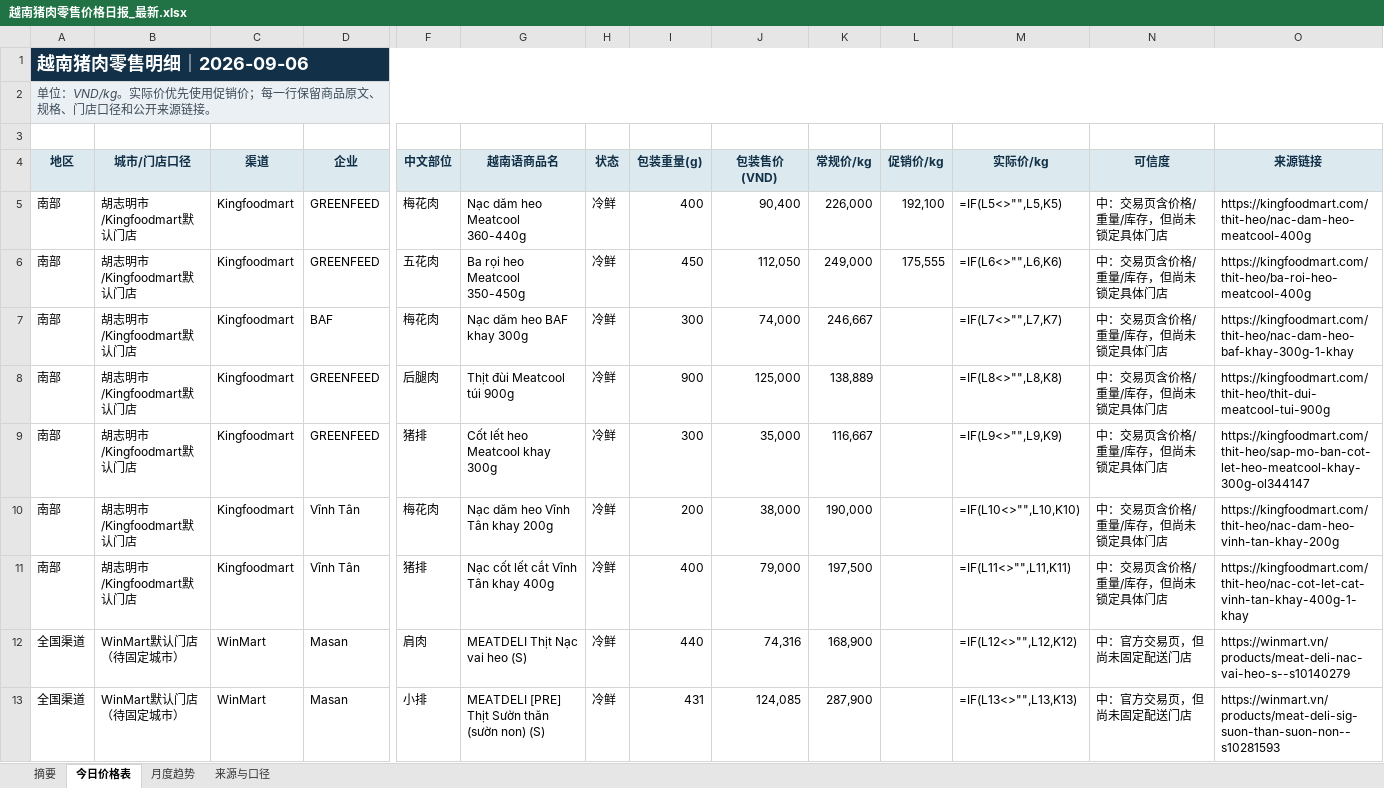
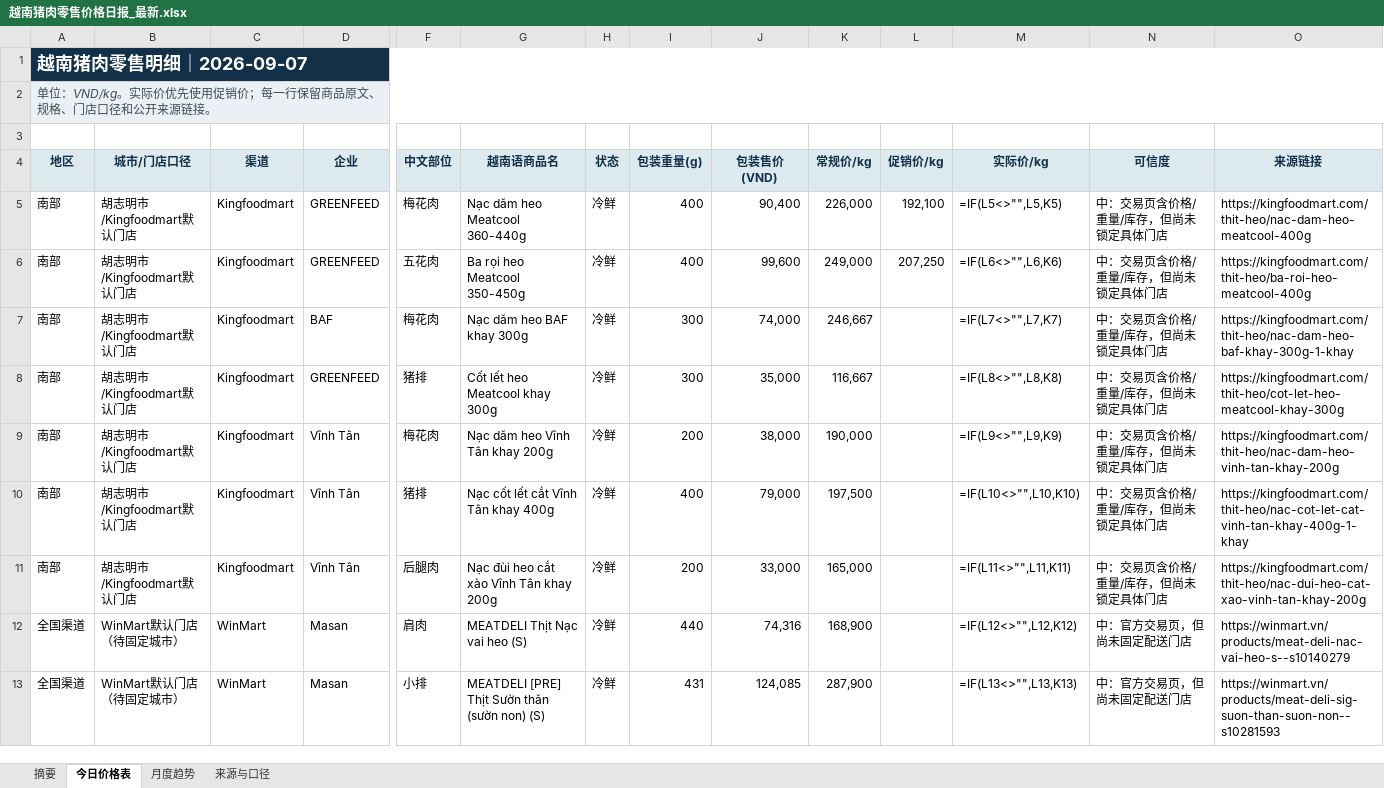
Before and after one commit to youxing2026-collab/vietnam-pig-reports, an Excel workbook: reports/越南猪肉零售价格日报_最新.xlsx, sheet 今日价格表, drawn as a sheet; only a part is shown, gaps mark what is left out; values as stored, in another font and other column widths than the file's, no borders; formulas without a stored value are shown as written; conditional formats not drawn; removed rows and columns are numbered as before the commit, all else as after; rows hold the shown columns only; the diff names each change by its address in the sheet, - before the commit and + after, or states it on an @@ line.

```diff
--- a/reports/越南猪肉零售价格日报_最新.xlsx (sheet 今日价格表)
+++ b/reports/越南猪肉零售价格日报_最新.xlsx (sheet 今日价格表)
-A1 (地区): 越南猪肉零售明细｜2026-09-06
+A1 (地区): 越南猪肉零售明细｜2026-09-07
-I6 (包装重量(g)): 450
+I6 (包装重量(g)): 400
-J6 (包装售价(VND)): 112,050
+J6 (包装售价(VND)): 99,600
-L6 (促销价/kg): 175,555
+L6 (促销价/kg): 207,250
-row 8: 南部 | 胡志明市/Kingfoodmart默认门店 | Kingfoodmart | GREENFEED | 后腿肉 | Thịt đùi Meatcool túi 900g | 冷鲜 | 900 | 125,000 | 138,889 |  | =IF(L8<>"",L8,K8) | 中：交易页含价格/重量/库存，但尚未锁定具体门店 | https://kingfoodmart.com/thit-heo/thit-dui-meatcool-tui-900g
-M8 (实际价/kg): =IF(L9<>"",L9,K9)
+M8 (实际价/kg): =IF(L8<>"",L8,K8)
-O8 (来源链接): https://kingfoodmart.com/thit-heo/sap-mo-ban-cot-let-heo-meatcool-khay-300g-ol344147
+O8 (来源链接): https://kingfoodmart.com/thit-heo/cot-let-heo-meatcool-khay-300g
-M9 (实际价/kg): =IF(L10<>"",L10,K10)
+M9 (实际价/kg): =IF(L9<>"",L9,K9)
-M10 (实际价/kg): =IF(L11<>"",L11,K11)
+M10 (实际价/kg): =IF(L10<>"",L10,K10)
+row 11: 南部 | 胡志明市/Kingfoodmart默认门店 | Kingfoodmart | Vĩnh Tân | 后腿肉 | Nạc đùi heo cắt xào Vĩnh Tân khay 200g | 冷鲜 | 200 | 33,000 | 165,000 |  | =IF(L11<>"",L11,K11) | 中：交易页含价格/重量/库存，但尚未锁定具体门店 | https://kingfoodmart.com/thit-heo/nac-dui-heo-cat-xao-vinh-tan-khay-200g
```
Also changed, not shown: sheet 月度趋势, sheet 摘要, 1 other file.
